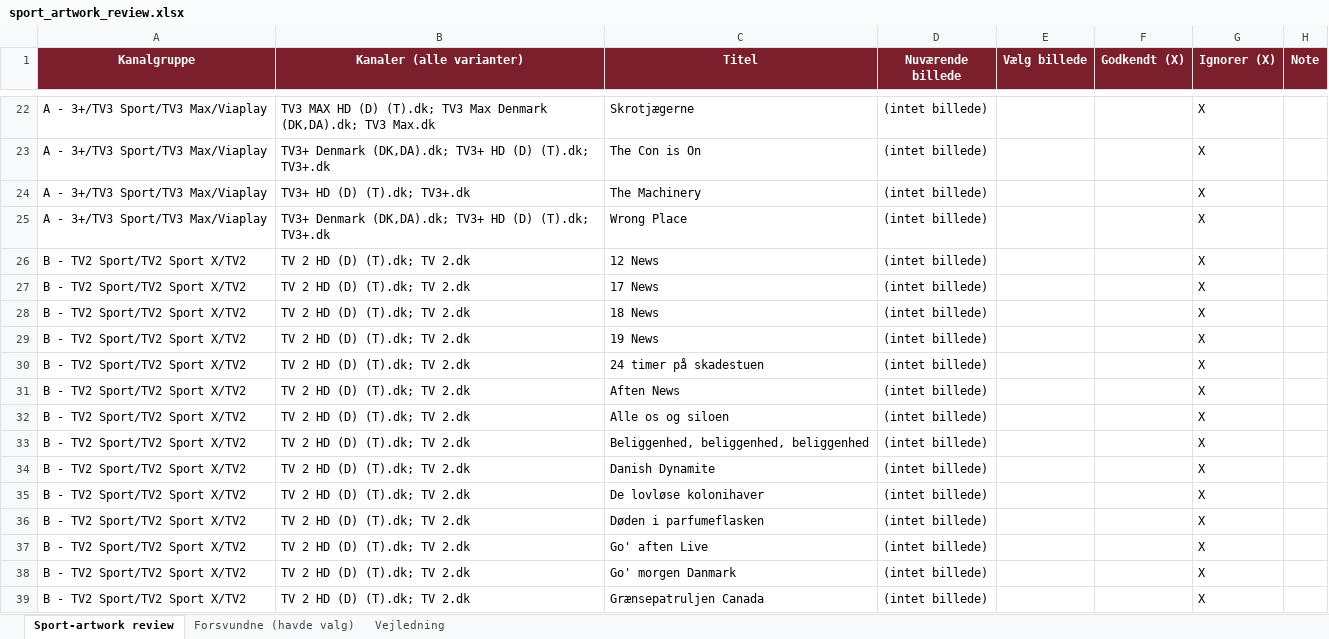
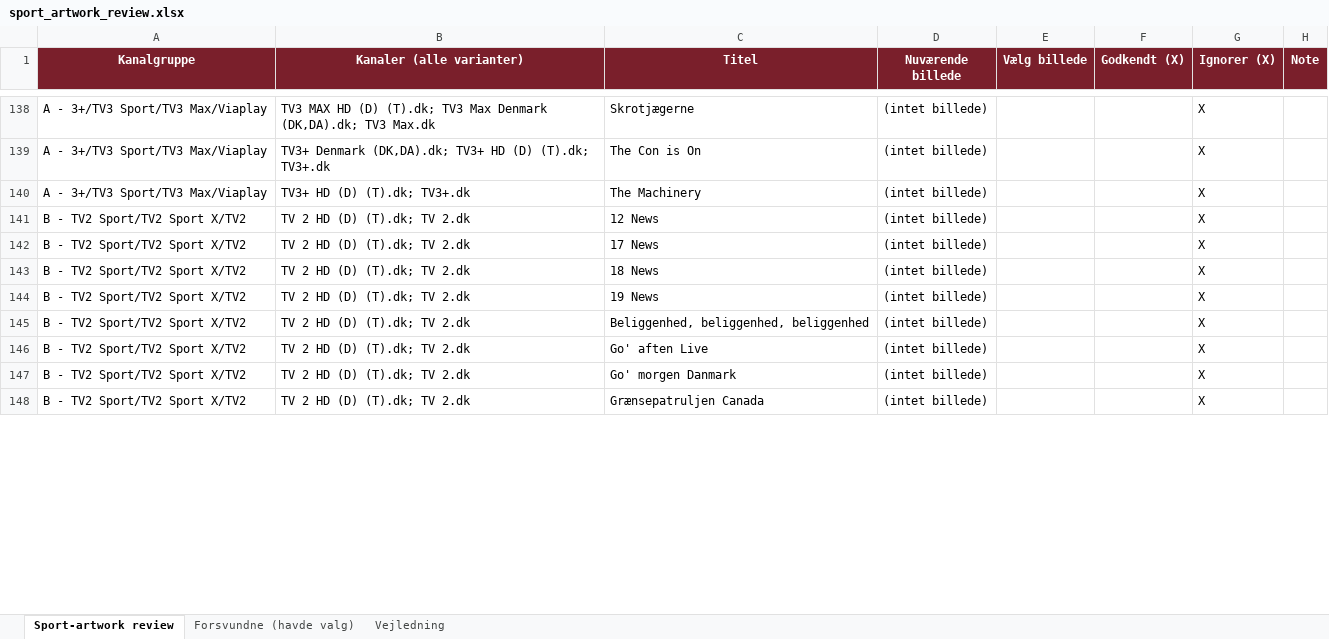
Before and after one commit to flanaganz/epgoal, an Excel workbook: data/sport_artwork_review.xlsx, sheet Sport-artwork review, drawn as a sheet; only a part is shown, gaps mark what is left out; values as stored, in another font and other column widths than the file's, no borders; removed rows and columns are numbered as before the commit, all else as after; the diff covers the shown part only; the diff names each change by its address in the sheet, - before the commit and + after, or states it on an @@ line.

Commit message:
Auto-sync EPG (sport-billeder) 2026-09-11 09:11:08

```diff
--- a/data/sport_artwork_review.xlsx (sheet Sport-artwork review)
+++ b/data/sport_artwork_review.xlsx (sheet Sport-artwork review)
-row 25: A - 3+/TV3 Sport/TV3 Max/Viaplay | TV3+ Denmark (DK,DA).dk; TV3+ HD (D) (T).dk; TV3+.dk | Wrong Place | (intet billede) |  |  | X
-row 30: B - TV2 Sport/TV2 Sport X/TV2 | TV 2 HD (D) (T).dk; TV 2.dk | 24 timer på skadestuen | (intet billede) |  |  | X
-row 31: B - TV2 Sport/TV2 Sport X/TV2 | TV 2 HD (D) (T).dk; TV 2.dk | Aften News | (intet billede) |  |  | X
-row 32: B - TV2 Sport/TV2 Sport X/TV2 | TV 2 HD (D) (T).dk; TV 2.dk | Alle os og siloen | (intet billede) |  |  | X
-row 34: B - TV2 Sport/TV2 Sport X/TV2 | TV 2 HD (D) (T).dk; TV 2.dk | Danish Dynamite | (intet billede) |  |  | X
-row 35: B - TV2 Sport/TV2 Sport X/TV2 | TV 2 HD (D) (T).dk; TV 2.dk | De lovløse kolonihaver | (intet billede) |  |  | X
-row 36: B - TV2 Sport/TV2 Sport X/TV2 | TV 2 HD (D) (T).dk; TV 2.dk | Døden i parfumeflasken | (intet billede) |  |  | X
```
Also changed, not shown: 189 added rows, 95 removed rows, 27 moved rows and 112 edited cells elsewhere in this sheet, sheet Forsvundne (havde valg), data/danish_artwork_review.xlsx, 13 other files.
